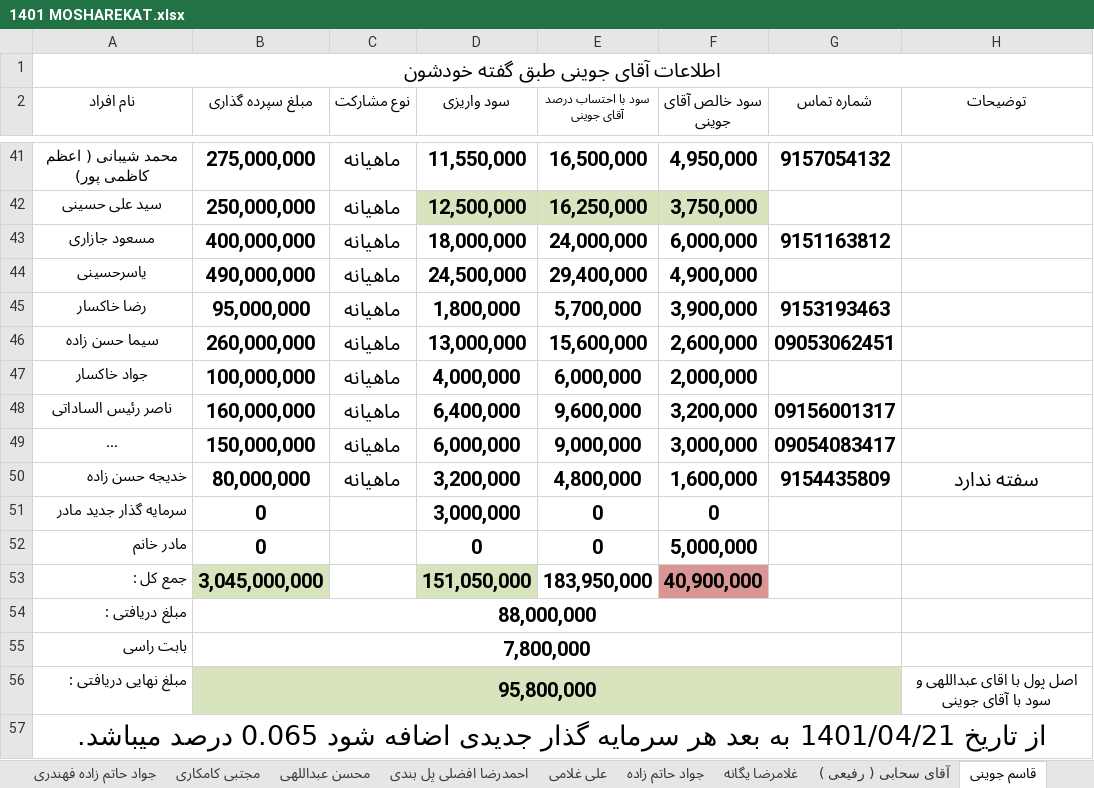
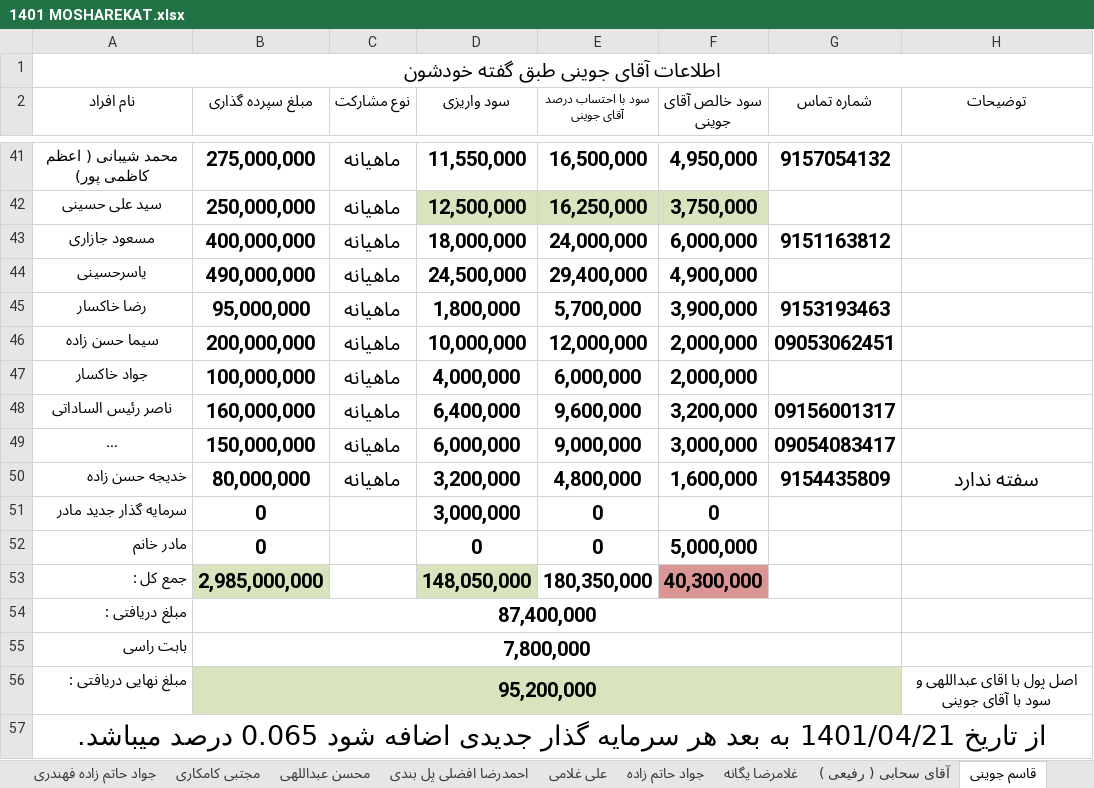
Before and after one commit to monfak/azin, an Excel workbook: رمضان زاده/1401 MOSHAREKAT.xlsx, sheet قاسم جوینی, drawn as a sheet; only a part is shown, gaps mark what is left out; long unchanged cells end in …; values as stored, in another font and other column widths than the file's, no borders; removed rows and columns are numbered as before the commit, all else as after; the diff names each change by its address in the sheet, - before the commit and + after, or states it on an @@ line.

```diff
--- a/رمضان زاده/1401 MOSHAREKAT.xlsx (sheet قاسم جوینی)
+++ b/رمضان زاده/1401 MOSHAREKAT.xlsx (sheet قاسم جوینی)
-B46 (مبلغ سپرده گذاری): 260,000,000
+B46 (مبلغ سپرده گذاری): 200,000,000
-D46 (سود واریزی): 13,000,000
+D46 (سود واریزی): 10,000,000
-E46 (سود با احتساب درصد آقای جوینی): 15,600,000
+E46 (سود با احتساب درصد آقای جوینی): 12,000,000
-F46 (سود خالص آقای جوینی): 2,600,000
+F46 (سود خالص آقای جوینی): 2,000,000
-row 53: جمع کل : | 3,045,000,000 |  | 151,050,000 | 183,950,000 | 40,900,000
+row 53: جمع کل : | 2,985,000,000 |  | 148,050,000 | 180,350,000 | 40,300,000
-B54 (مبلغ سپرده گذاری): 88,000,000
+B54 (مبلغ سپرده گذاری): 87,400,000
-B56 (مبلغ سپرده گذاری): 95,800,000
+B56 (مبلغ سپرده گذاری): 95,200,000
```
Also changed, not shown: sheet آذر, sheet آبان, sheet سالانه, sheet مهر نهایی, sheet شهریور, sheet مرداد, other sheet tabs, formulas that keep their value.
